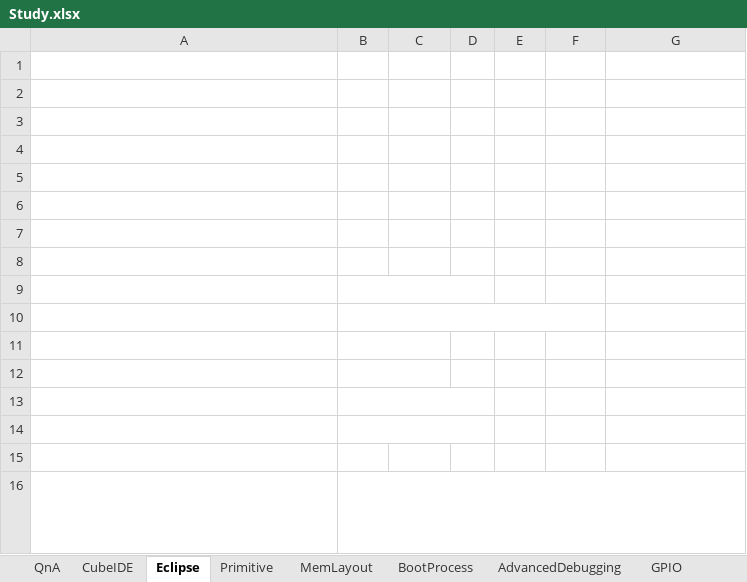
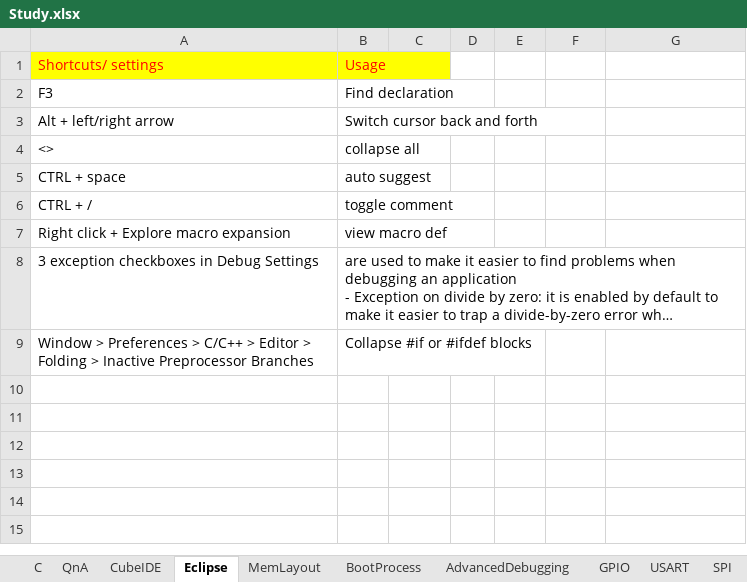
Before and after one commit to duattn1/STM32, an Excel workbook: 02_Document/Study.xlsx, sheet Eclipse, drawn as a sheet; long unchanged cells end in …; values as stored, in another font and other column widths than the file's, no borders; removed rows and columns are numbered as before the commit, all else as after; the diff names each change by its address in the sheet, - before the commit and + after, or states it on an @@ line.

```diff
--- a/02_Document/Study.xlsx (sheet Eclipse)
+++ b/02_Document/Study.xlsx (sheet Eclipse)
-sheet tab: Primitive
+sheet tab: C
+sheet tab: USART
+sheet tab: SPI
-row 1: (empty)
+row 1: Shortcuts/ settings | Usage
-A1:B1 fill: none
+A1:B1 fill: #FFFF00
-row 2:  | GPIO | USART | SPI | WDG | TIMER | Exception handler
-row 3: (empty)
-row 4: (empty)
-row 5: (empty)
-row 6: (empty)
-row 7: (empty)
-row 8: (empty)
-A2:B3 text colour: #FFFFFF
+A2:B3 text colour: black
-A4: (empty)
+A4: <>
-B4 text colour: #FFFFFF
+B4 text colour: black
-A5:B7 text colour: #FFFFFF
+A5:B7 text colour: black
-row 15: (empty)
-A8:B8 text colour: #FFFFFF
+A8:B8 text colour: black
+row 9: Window > Preferences > C/C++ > Editor > Folding > Inactive Preprocessor Branches | Collapse #if or #ifdef blocks
```
Also changed, not shown: sheet GPIO, sheet MemLayout, sheet BootProcess, sheet CubeIDE, sheet AdvancedDebugging, sheet QnA.
